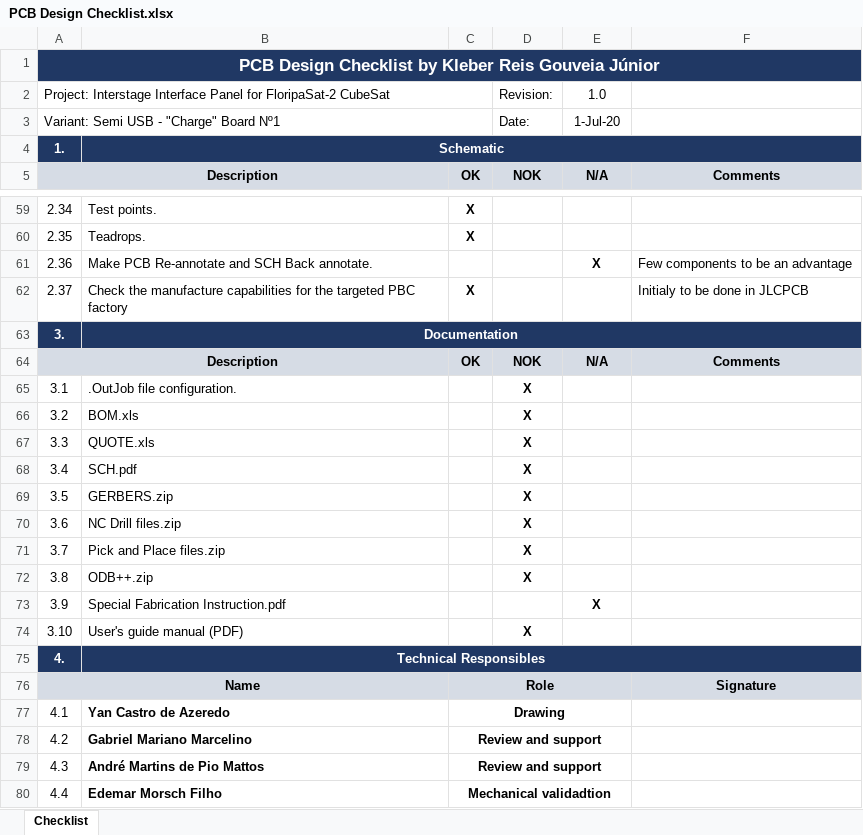
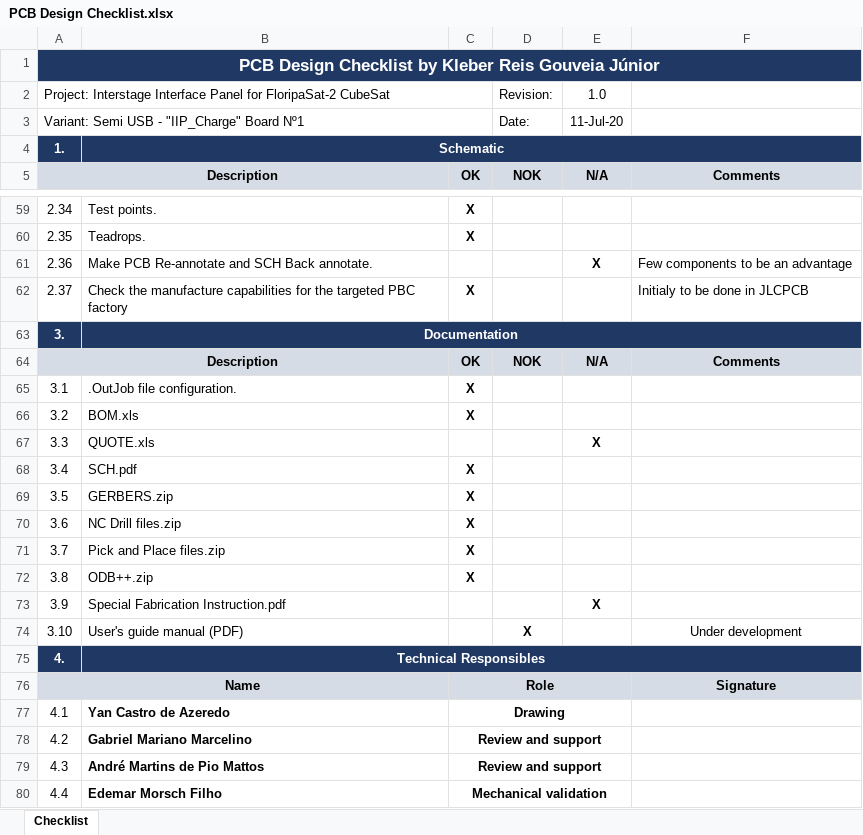
Before and after one commit to spacelab-ufsc/interface-board, an Excel workbook: semi_usb_interface/Source of all boards/1_Interface_Charge_RBF/PCB Design Checklist.xlsx, sheet Checklist, drawn as a sheet; only a part is shown, gaps mark what is left out; values as stored, in another font and other column widths than the file's, no borders; the diff names each change by its address in the sheet, - before the commit and + after, or states it on an @@ line.

Commit message:
Semi USB: checklist: Finished PCB Design Checklist for N.1 board close #18

```diff
--- a/semi_usb_interface/Source of all boards/1_Interface_Charge_RBF/PCB Design Checklist.xlsx (sheet Checklist)
+++ b/semi_usb_interface/Source of all boards/1_Interface_Charge_RBF/PCB Design Checklist.xlsx (sheet Checklist)
-A3: Variant: Semi USB - "Charge" Board Nº1
+A3: Variant: Semi USB - "IIP_Charge" Board Nº1
-E3: 1-Jul-20
+E3: 11-Jul-20
-C65:C66: (empty)
+C65:C66: X
-D65:D72: X
+D65:D72: (empty)
-E67: (empty)
+E67: X
-C68:C72: (empty)
+C68:C72: X
-F74: (empty)
+F74: Under development
-C80: Mechanical validadtion
+C80: Mechanical validation
```
